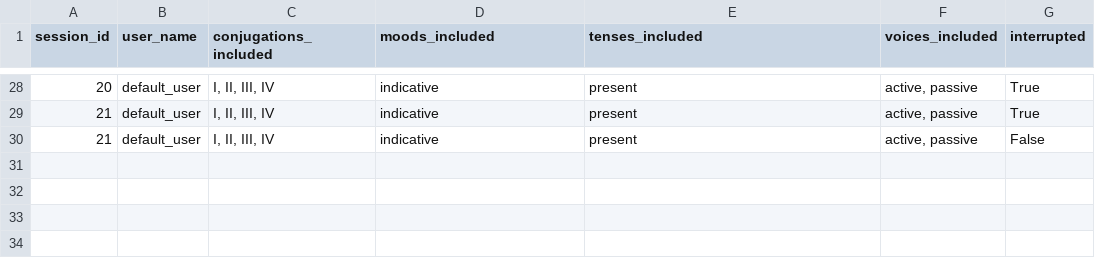
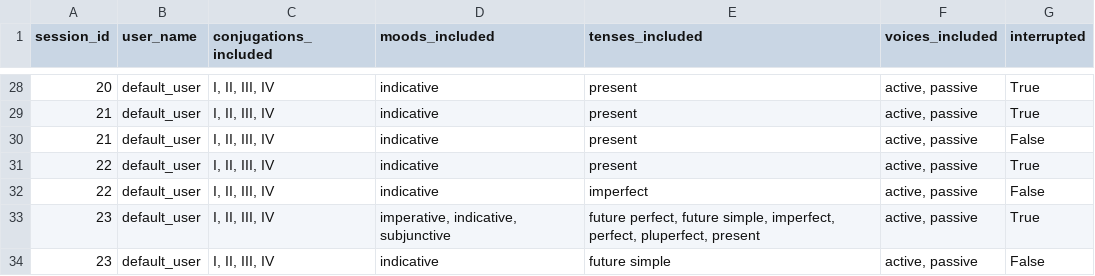
Before and after one commit to PawFran/lang-learning, a CSV file: vocabulary/db/conjugation_exercise_session_metadata.csv, drawn as a sheet; only a part is shown, gaps mark what is left out; the diff names each change by its address in the sheet, - before the commit and + after, or states it on an @@ line.

```diff
--- a/vocabulary/db/conjugation_exercise_session_metadata.csv
+++ b/vocabulary/db/conjugation_exercise_session_metadata.csv
+row 31: 22 | default_user | I, II, III, IV | indicative | present | active, passive | True
+row 32: 22 | default_user | I, II, III, IV | indicative | imperfect | active, passive | False
+row 33: 23 | default_user | I, II, III, IV | imperative, indicative, subjunctive | future perfect, future simple, imperfect, perfect, pluperfect, present | active, passive | True
+row 34: 23 | default_user | I, II, III, IV | indicative | future simple | active, passive | False
```
Also changed, not shown: 2 other files.
